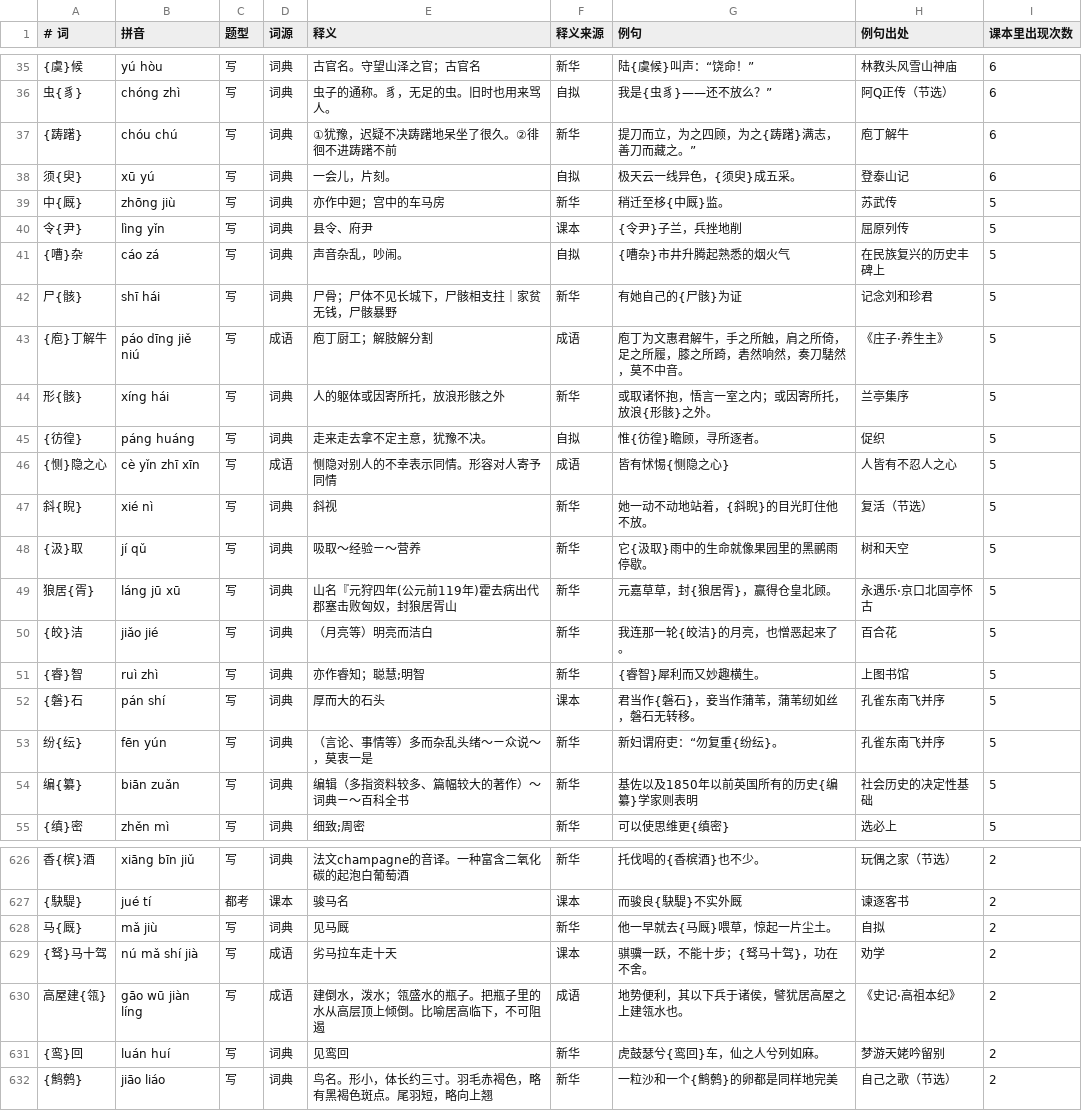
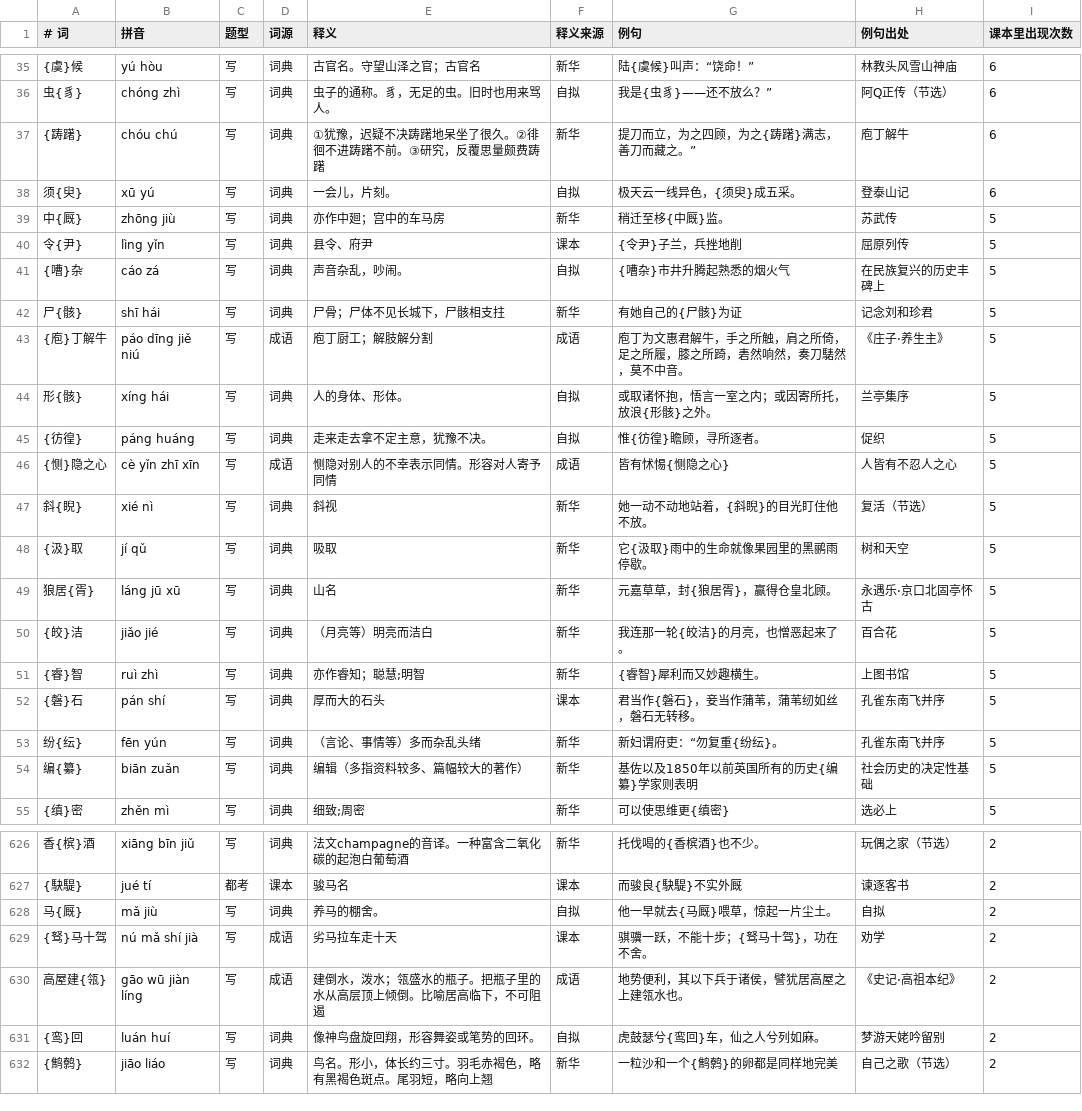
Before and after one commit to wabulae1225/Guwen_recite, a TSV file: extract/词语.tsv, drawn as a sheet; only a part is shown, gaps mark what is left out; the diff covers the shown part only.

```diff
--- a/extract/词语.tsv
+++ b/extract/词语.tsv
@@ -36,3 +36,3 @@
 虫{豸}	chóng zhì	写	词典	虫子的通称。豸，无足的虫。旧时也用来骂人。	自拟	我是{虫豸}——还不放么？”	阿Q正传（节选）	6
-{踌躇}	chóu chú	写	词典	①犹豫，迟疑不决踌躇地呆坐了很久。②徘徊不进踌躇不前	新华	提刀而立，为之四顾，为之{踌躇}满志，善刀而藏之。”	庖丁解牛	6
+{踌躇}	chóu chú	写	词典	①犹豫，迟疑不决踌躇地呆坐了很久。②徘徊不进踌躇不前。③研究，反覆思量颇费踌躇	新华	提刀而立，为之四顾，为之{踌躇}满志，善刀而藏之。”	庖丁解牛	6
 须{臾}	xū yú	写	词典	一会儿，片刻。	自拟	极天云一线异色，{须臾}成五采。	登泰山记	6
@@ -41,5 +41,5 @@
 {嘈}杂	cáo zá	写	词典	声音杂乱，吵闹。	自拟	{嘈杂}市井升腾起熟悉的烟火气	在民族复兴的历史丰碑上	5
-尸{骸}	shī hái	写	词典	尸骨；尸体不见长城下，尸骸相支拄｜家贫无钱，尸骸暴野	新华	有她自己的{尸骸}为证	记念刘和珍君	5
+尸{骸}	shī hái	写	词典	尸骨；尸体不见长城下，尸骸相支拄	新华	有她自己的{尸骸}为证	记念刘和珍君	5
 {庖}丁解牛	páo dīng jiě niú	写	成语	庖丁厨工；解肢解分割	成语	庖丁为文惠君解牛，手之所触，肩之所倚，足之所履，膝之所踦，砉然响然，奏刀騞然，莫不中音。	《庄子·养生主》	5
-形{骸}	xíng hái	写	词典	人的躯体或因寄所托，放浪形骸之外	新华	或取诸怀抱，悟言一室之内；或因寄所托，放浪{形骸}之外。	兰亭集序	5
+形{骸}	xíng hái	写	词典	人的身体、形体。	自拟	或取诸怀抱，悟言一室之内；或因寄所托，放浪{形骸}之外。	兰亭集序	5
 {彷徨}	páng huáng	写	词典	走来走去拿不定主意，犹豫不决。	自拟	惟{彷徨}瞻顾，寻所逐者。	促织	5
@@ -47,4 +47,4 @@
 斜{睨}	xié nì	写	词典	斜视	新华	她一动不动地站着，{斜睨}的目光盯住他不放。	复活（节选）	5
-{汲}取	jí qǔ	写	词典	吸取～经验ㄧ～营养	新华	它{汲取}雨中的生命就像果园里的黑鹂雨停歇。	树和天空	5
-狼居{胥}	láng jū xū	写	词典	山名『元狩四年(公元前119年)霍去病出代郡塞击败匈奴，封狼居胥山	新华	元嘉草草，封{狼居胥}，赢得仓皇北顾。	永遇乐·京口北固亭怀古	5
+{汲}取	jí qǔ	写	词典	吸取	新华	它{汲取}雨中的生命就像果园里的黑鹂雨停歇。	树和天空	5
+狼居{胥}	láng jū xū	写	词典	山名	新华	元嘉草草，封{狼居胥}，赢得仓皇北顾。	永遇乐·京口北固亭怀古	5
 {皎}洁	jiǎo jié	写	词典	（月亮等）明亮而洁白	新华	我连那一轮{皎洁}的月亮，也憎恶起来了。	百合花	5
@@ -52,4 +52,4 @@
 {磐}石	pán shí	写	词典	厚而大的石头	课本	君当作{磐石}，妾当作蒲苇，蒲苇纫如丝，磐石无转移。	孔雀东南飞并序	5
-纷{纭}	fēn yún	写	词典	（言论、事情等）多而杂乱头绪～ㄧ众说～，莫衷一是	新华	新妇谓府吏：“勿复重{纷纭}。	孔雀东南飞并序	5
-编{纂}	biān zuǎn	写	词典	编辑（多指资料较多、篇幅较大的著作）～词典ㄧ～百科全书	新华	基佐以及1850年以前英国所有的历史{编纂}学家则表明	社会历史的决定性基础	5
+纷{纭}	fēn yún	写	词典	（言论、事情等）多而杂乱头绪	新华	新妇谓府吏：“勿复重{纷纭}。	孔雀东南飞并序	5
+编{纂}	biān zuǎn	写	词典	编辑（多指资料较多、篇幅较大的著作）	新华	基佐以及1850年以前英国所有的历史{编纂}学家则表明	社会历史的决定性基础	5
 {缜}密	zhěn mì	写	词典	细致;周密	新华	可以使思维更{缜密}	选必上	5
@@ -627,6 +627,6 @@
 {駃騠}	jué tí	都考	课本	骏马名	课本	而骏良{駃騠}不实外厩	谏逐客书	2
-马{厩}	mǎ jiù	写	词典	见马厩	新华	他一早就去{马厩}喂草，惊起一片尘土。	自拟	2
+马{厩}	mǎ jiù	写	词典	养马的棚舍。	自拟	他一早就去{马厩}喂草，惊起一片尘土。	自拟	2
 {驽}马十驾	nú mǎ shí jià	写	成语	劣马拉车走十天	课本	骐骥一跃，不能十步；{驽马十驾}，功在不舍。	劝学	2
 高屋建{瓴}	gāo wū jiàn líng	写	成语	建倒水，泼水；瓴盛水的瓶子。把瓶子里的水从高层顶上倾倒。比喻居高临下，不可阻遏	成语	地势便利，其以下兵于诸侯，譬犹居高屋之上建瓴水也。	《史记·高祖本纪》	2
-{鸾}回	luán huí	写	词典	见鸾回	新华	虎鼓瑟兮{鸾回}车，仙之人兮列如麻。	梦游天姥吟留别	2
+{鸾}回	luán huí	写	词典	像神鸟盘旋回翔，形容舞姿或笔势的回环。	自拟	虎鼓瑟兮{鸾回}车，仙之人兮列如麻。	梦游天姥吟留别	2
 {鹪鹩}	jiāo liáo	写	词典	鸟名。形小，体长约三寸。羽毛赤褐色，略有黑褐色斑点。尾羽短，略向上翘	新华	一粒沙和一个{鹪鹩}的卵都是同样地完美	自己之歌（节选）	2
```
Also changed, not shown: 141 edited cells elsewhere in this file, tools/释义-自拟.tsv, 3 other files.
